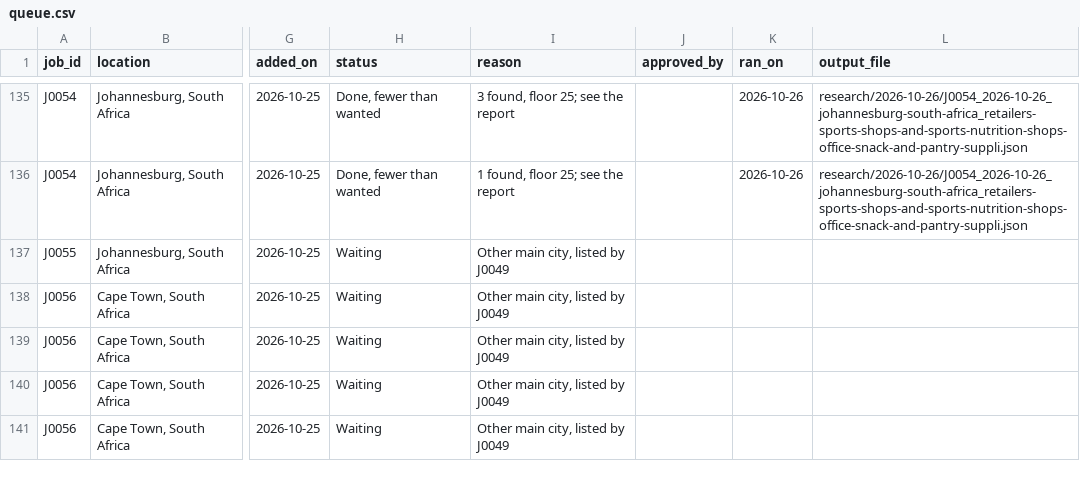
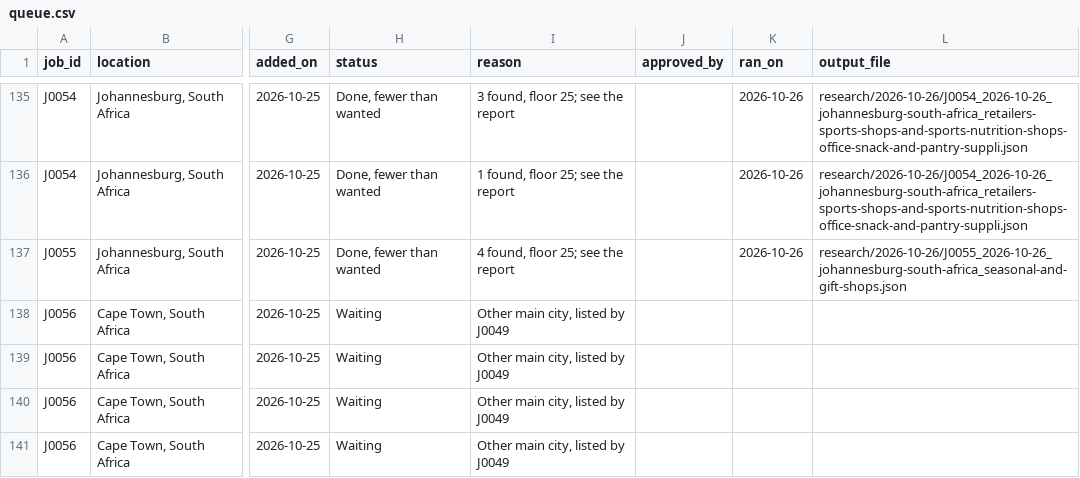
Before and after one commit to amodhsharma/diablo-outreach-v2, a CSV file: research/queue.csv, drawn as a sheet; only a part is shown, gaps mark what is left out; the diff names each change by its address in the sheet, - before the commit and + after, or states it on an @@ line.

```diff
--- a/research/queue.csv
+++ b/research/queue.csv
-H137 (status): Waiting
+H137 (status): Done, fewer than wanted
-I137 (reason): Other main city, listed by J0049
+I137 (reason): 4 found, floor 25; see the report
-K137 (ran_on): (empty)
+K137 (ran_on): 2026-10-26
-L137 (output_file): (empty)
+L137 (output_file): research/2026-10-26/J0055_2026-10-26_johannesburg-south-africa_seasonal-and-gift-shops.json
```
Also changed, not shown: 3 other files.
